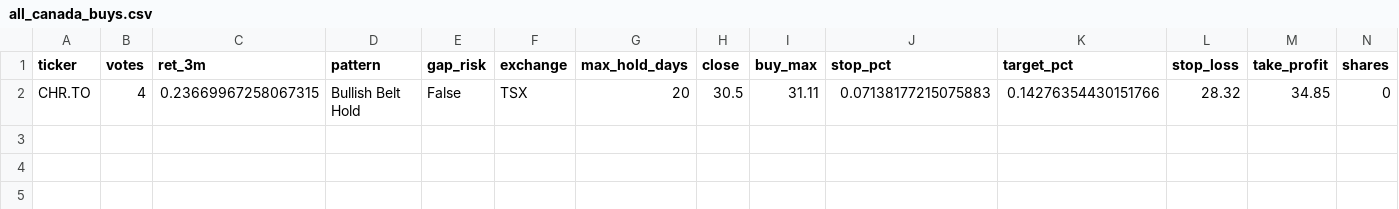
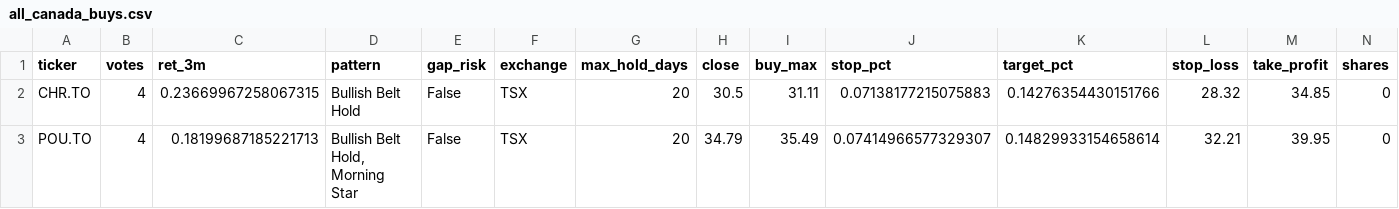
Before and after one commit to manishrdilip/tsx-trader, a CSV file: results/all_canada_buys.csv, drawn as a sheet.

```diff
--- a/results/all_canada_buys.csv
+++ b/results/all_canada_buys.csv
@@ -2 +2,2 @@ ticker,votes,ret_3m,pattern,gap_risk,exchange,max_hold_days,close,buy_max,stop_p
 CHR.TO,4,0.23669967258067315,Bullish Belt Hold,False,TSX,20,30.5,31.11,0.07138177215075883,0.14276354430151766,28.32,34.85,0
+POU.TO,4,0.18199687185221713,"Bullish Belt Hold, Morning Star",False,TSX,20,34.79,35.49,0.07414966577329307,0.14829933154658614,32.21,39.95,0
```
Also changed, not shown: results/live_log.csv, 2 other files.
